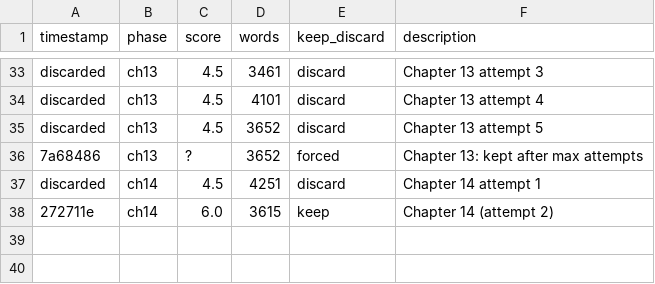
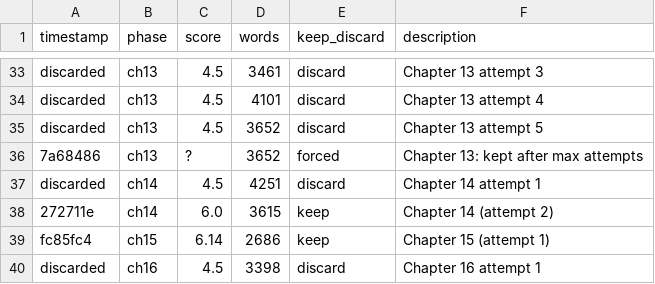
Before and after one commit to aleemerich/autobook, a TSV file: results.tsv, drawn as a sheet; only a part is shown, gaps mark what is left out.

```diff
--- a/results.tsv
+++ b/results.tsv
@@ -38 +38,3 @@ discarded	ch14	4.5	4251	discard	Chapter 14 attempt 1
 272711e	ch14	6.0	3615	keep	Chapter 14 (attempt 2)
+fc85fc4	ch15	6.14	2686	keep	Chapter 15 (attempt 1)
+discarded	ch16	4.5	3398	discard	Chapter 16 attempt 1
```
Also changed, not shown: 3 other files.
